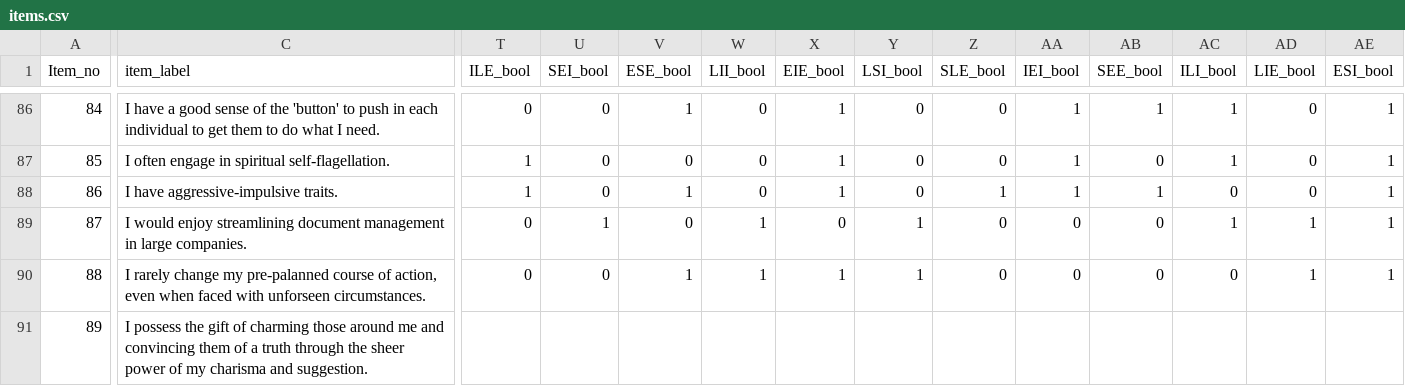
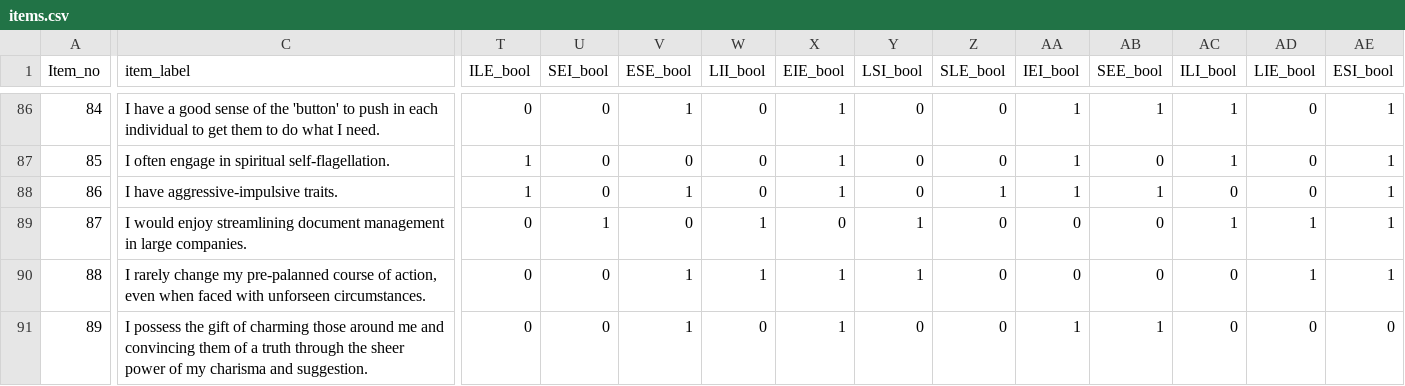
Before and after one commit to xHotShotsx/Talanov-ML, a CSV file: Data/items.csv, drawn as a sheet; only a part is shown, gaps mark what is left out; the diff covers the shown part only; the diff names each change by its address in the sheet, - before the commit and + after, or states it on an @@ line.

Commit message:
Update entry 89 in items.csv with additional data

```diff
--- a/Data/items.csv
+++ b/Data/items.csv
-T91 (ILE_bool): (empty)
+T91 (ILE_bool): 0
-U91 (SEI_bool): (empty)
+U91 (SEI_bool): 0
-V91 (ESE_bool): (empty)
+V91 (ESE_bool): 1
-W91 (LII_bool): (empty)
+W91 (LII_bool): 0
-X91 (EIE_bool): (empty)
+X91 (EIE_bool): 1
-Y91 (LSI_bool): (empty)
+Y91 (LSI_bool): 0
-Z91 (SLE_bool): (empty)
+Z91 (SLE_bool): 0
-AA91 (IEI_bool): (empty)
+AA91 (IEI_bool): 1
-AB91 (SEE_bool): (empty)
+AB91 (SEE_bool): 1
-AC91 (ILI_bool): (empty)
+AC91 (ILI_bool): 0
-AD91 (LIE_bool): (empty)
+AD91 (LIE_bool): 0
-AE91 (ESI_bool): (empty)
+AE91 (ESI_bool): 0
```
Also changed, not shown: 4 edited cells elsewhere in this file.
